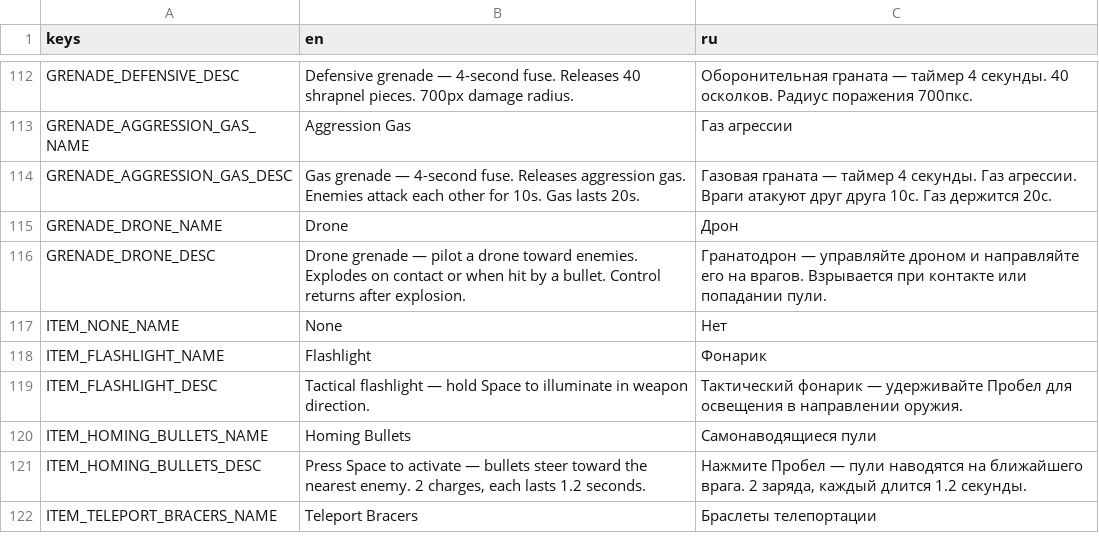
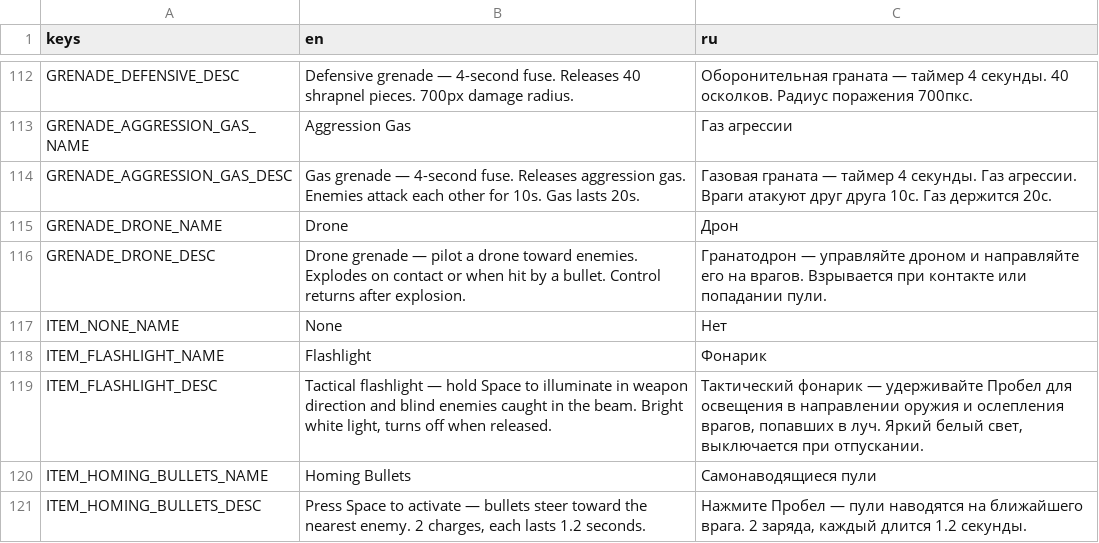
Before and after one commit to Jhon-Crow/godot-topdown-MVP, a CSV file: resources/translations/translations.csv, drawn as a sheet; only a part is shown, gaps mark what is left out; the shorter side is filled out with more unchanged rows.

```diff
--- a/resources/translations/translations.csv
+++ b/resources/translations/translations.csv
@@ -118,3 +118,3 @@ ITEM_NONE_NAME,None,Нет
 ITEM_FLASHLIGHT_NAME,Flashlight,Фонарик
-ITEM_FLASHLIGHT_DESC,Tactical flashlight — hold Space to illuminate in weapon direction.,Тактический фонарик — удерживайте Пробел для освещения в направлении оружия.
+ITEM_FLASHLIGHT_DESC,"Tactical flashlight — hold Space to illuminate in weapon direction and blind enemies caught in the beam. Bright white light, turns off when released.","Тактический фонарик — удерживайте Пробел для освещения в направлении оружия и ослепления врагов, попавших в луч. Яркий белый свет, выключается при отпускании."
 ITEM_HOMING_BULLETS_NAME,Homing Bullets,Самонаводящиеся пули
```
Also changed, not shown: 2 other files.
